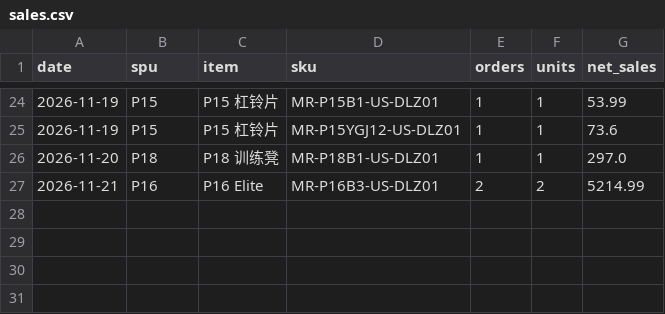
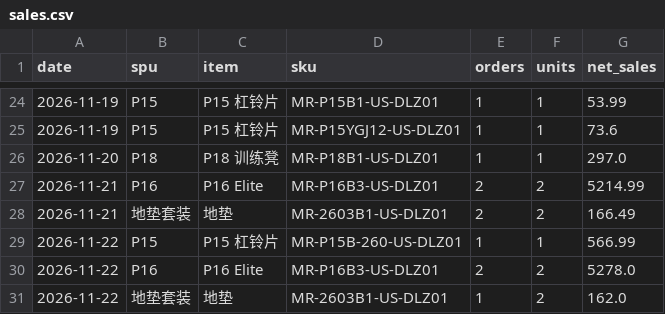
Before and after one commit to cristobalworkingdu-create/P16ads, a CSV file: daily/data/sales.csv, drawn as a sheet; only a part is shown, gaps mark what is left out.

```diff
--- a/daily/data/sales.csv
+++ b/daily/data/sales.csv
@@ -27 +27,5 @@ date,spu,item,sku,orders,units,net_sales
 2026-11-21,P16,P16 Elite,MR-P16B3-US-DLZ01,2,2,5214.99
+2026-11-21,地垫套装,地垫,MR-2603B1-US-DLZ01,2,2,166.49
+2026-11-22,P15,P15 杠铃片,MR-P15B-260-US-DLZ01,1,1,566.99
+2026-11-22,P16,P16 Elite,MR-P16B3-US-DLZ01,2,2,5278.0
+2026-11-22,地垫套装,地垫,MR-2603B1-US-DLZ01,1,2,162.0
```
Also changed, not shown: daily/data/funnel.csv, daily/data/orders.csv, 2 other files.
